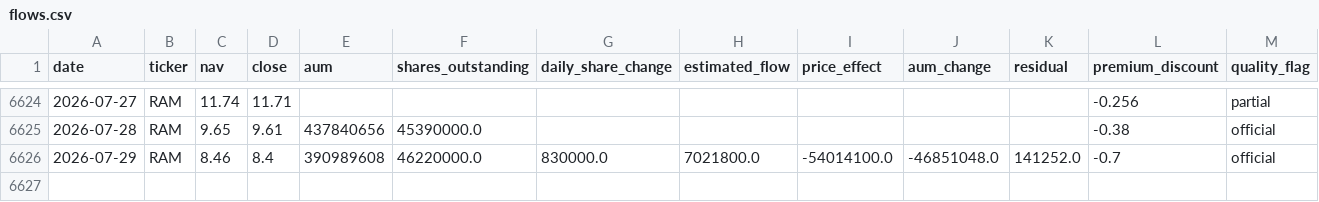
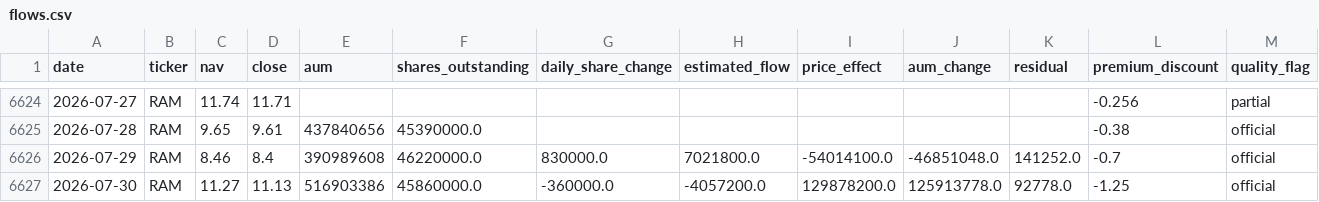
Before and after one commit to winner02-spec/ewy-dram-flow-dashboard-, a CSV file: data/flows.csv, drawn as a sheet; only a part is shown, gaps mark what is left out; the diff names each change by its address in the sheet, - before the commit and + after, or states it on an @@ line.

Commit message:
data: 2026-08-01

```diff
--- a/data/flows.csv
+++ b/data/flows.csv
+row 6627: 2026-07-30 | RAM | 11.27 | 11.13 | 516903386 | 45860000.0 | -360000.0 | -4057200.0 | 129878200.0 | 125913778.0 | 92778.0 | -1.25 | official
```
Also changed, not shown: 2 other files.
